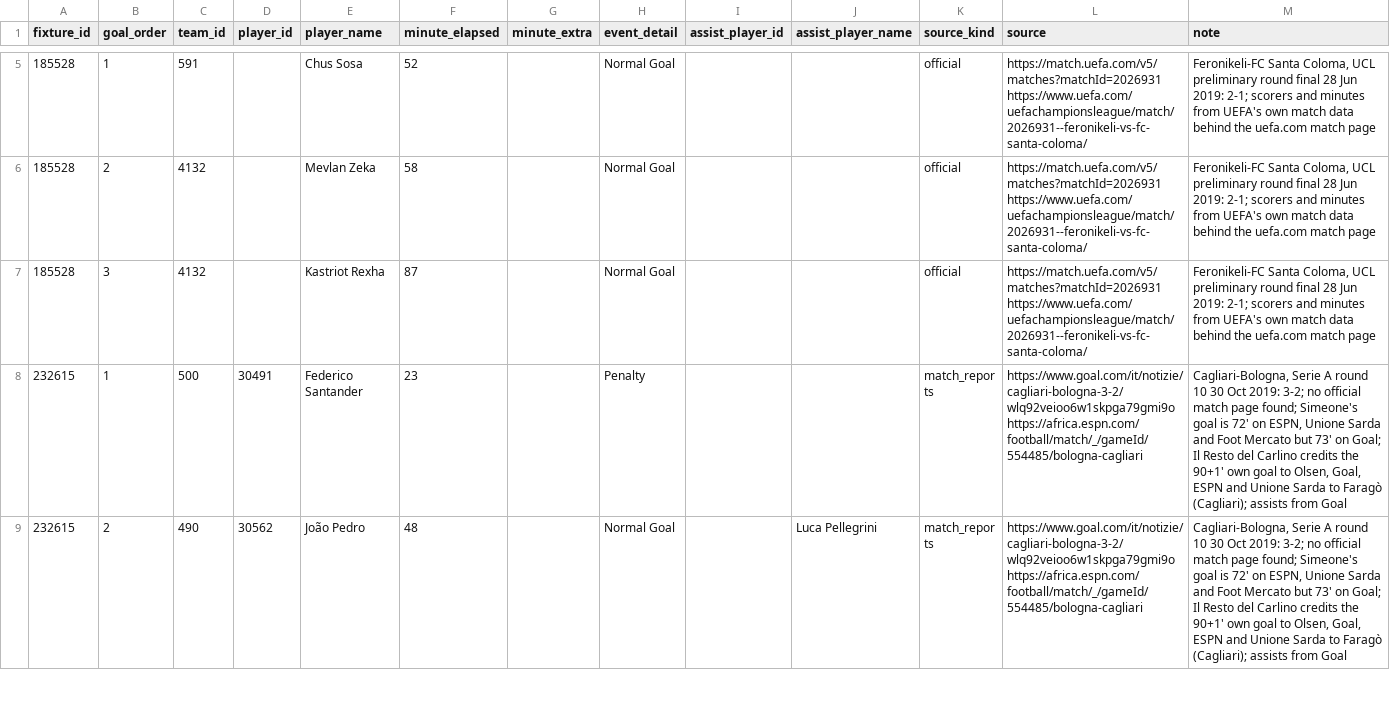
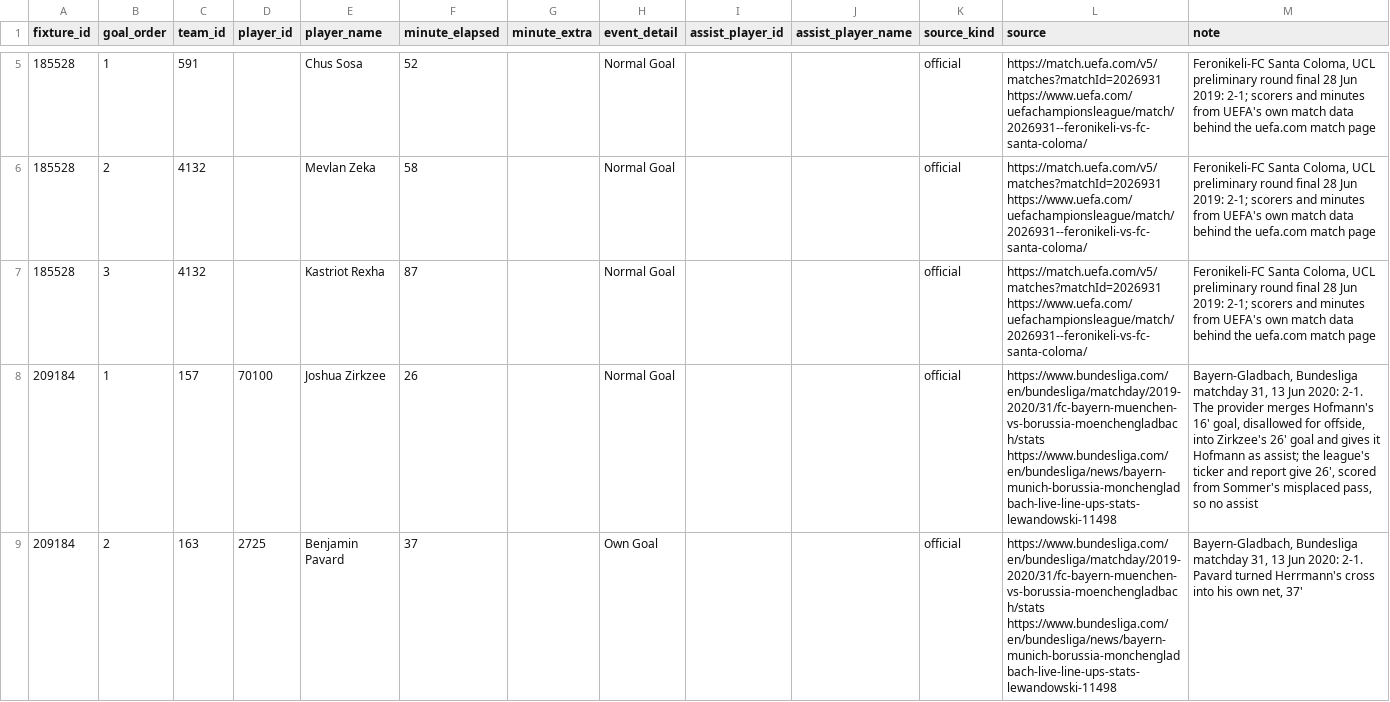
Before and after one commit to ramialfahham/football-data-pipeline, a CSV file: dbt_project/seeds/fixture_goal_corrections.csv, drawn as a sheet; only a part is shown, gaps mark what is left out; the shorter side is filled out with more unchanged rows; the diff covers the shown part only.

```diff
--- a/dbt_project/seeds/fixture_goal_corrections.csv
+++ b/dbt_project/seeds/fixture_goal_corrections.csv
@@ -7 +7,3 @@ fixture_id,goal_order,team_id,player_id,player_name,minute_elapsed,minute_extra,
 185528,3,4132,,Kastriot Rexha,87,,Normal Goal,,,official,https://match.uefa.com/v5/matches?matchId=2026931 https://www.uefa.com/uefachampionsleague/match/2026931--feronikeli-vs-fc-santa-coloma/,"Feronikeli-FC Santa Coloma, UCL preliminary round final 28 Jun 2019: 2-1; scorers and minutes from UEFA's own match data behind the uefa.com match page"
+209184,1,157,70100,Joshua Zirkzee,26,,Normal Goal,,,official,https://www.bundesliga.com/en/bundesliga/matchday/2019-2020/31/fc-bayern-muenchen-vs-borussia-moenchengladbach/stats https://www.bundesliga.com/en/bundesliga/news/bayern-munich-borussia-monchengladbach-live-line-ups-stats-lewandowski-11498,"Bayern-Gladbach, Bundesliga matchday 31, 13 Jun 2020: 2-1. The provider merges Hofmann's 16' goal, disallowed for offside, into Zirkzee's 26' goal and gives it Hofmann as assist; the league's ticker and report give 26', scored from Sommer's misplaced pass, so no assist"
+209184,2,163,2725,Benjamin Pavard,37,,Own Goal,,,official,https://www.bundesliga.com/en/bundesliga/matchday/2019-2020/31/fc-bayern-muenchen-vs-borussia-moenchengladbach/stats https://www.bundesliga.com/en/bundesliga/news/bayern-munich-borussia-monchengladbach-live-line-ups-stats-lewandowski-11498,"Bayern-Gladbach, Bundesliga matchday 31, 13 Jun 2020: 2-1. Pavard turned Herrmann's cross into his own net, 37'"
```
Also changed, not shown: 1 added row elsewhere in this file, 4 other files.
